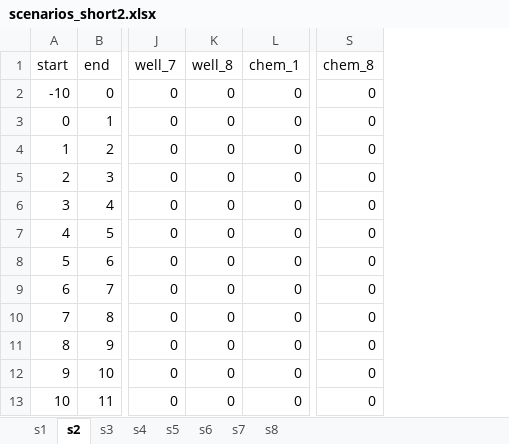
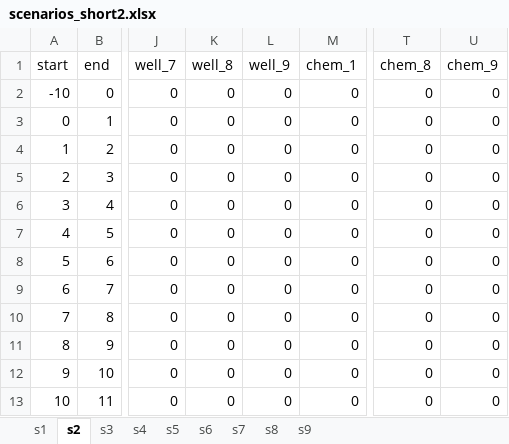
Before and after one commit to mike-krasowski/isws-demonstration-models, an Excel workbook: layered_groundwater_model/inputs/scenarios_short2.xlsx, sheet s2, drawn as a sheet; only a part is shown, gaps mark what is left out; values as stored, in another font and other column widths than the file's, no borders; the diff names each change by its address in the sheet, - before the commit and + after, or states it on an @@ line.

Commit message:
river illustration, well 9, scenarios_short3.xlsx
the river channel is now included in the topology for coloration/visualization.

well 9 is now included in the scenarios files

```diff
--- a/layered_groundwater_model/inputs/scenarios_short2.xlsx (sheet s2)
+++ b/layered_groundwater_model/inputs/scenarios_short2.xlsx (sheet s2)
+sheet tab: s9
+column L (well_9), rows 2-13: all 0
+column U (chem_9), rows 2-13: all 0
```
Also changed, not shown: sheet s5, sheet s6, sheet s7, sheet s8, sheet s3, sheet s4, 1 more sheet, layered_groundwater_model/inputs/scenarios_long.xlsx, layered_groundwater_model/inputs/topology.xlsx, 3 other files.
